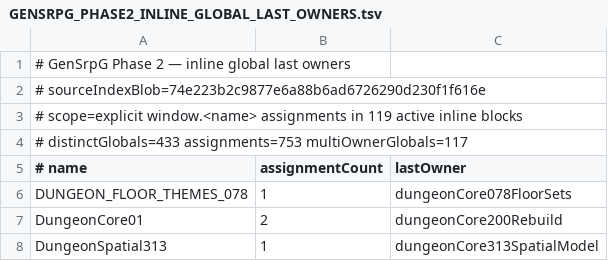
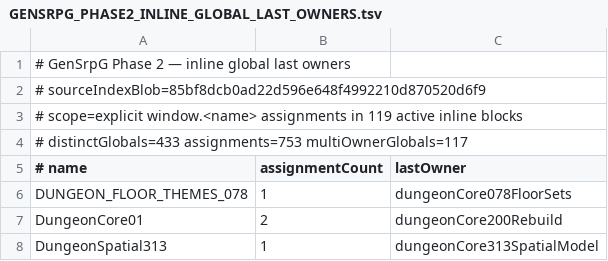
Before and after one commit to slyen4425-cloud/Zombicide-40k, a TSV file: docs/GENSRPG_PHASE2_INLINE_GLOBAL_LAST_OWNERS.tsv, drawn as a sheet; only a part is shown.

Commit message:
docs: realign Phase 2 inline global table fingerprint

```diff
--- a/docs/GENSRPG_PHASE2_INLINE_GLOBAL_LAST_OWNERS.tsv
+++ b/docs/GENSRPG_PHASE2_INLINE_GLOBAL_LAST_OWNERS.tsv
@@ -1,3 +1,3 @@
 # GenSrpG Phase 2 — inline global last owners
-# sourceIndexBlob=74e223b2c9877e6a88b6ad6726290d230f1f616e
+# sourceIndexBlob=85bf8dcb0ad22d596e648f4992210d870520d6f9
 # scope=explicit window.<name> assignments in 119 active inline blocks
```
